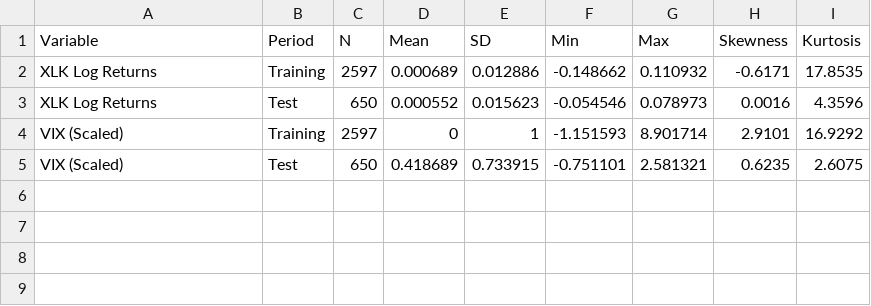
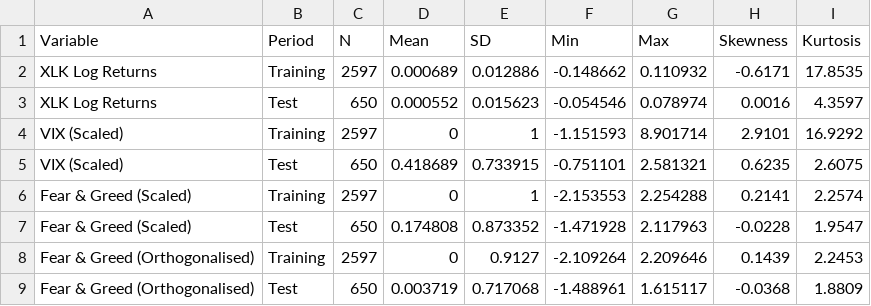
Before and after one commit to ssvarandas/xlk-volatility-forecasting, a CSV file: outputs/table5_descriptive_stats copy.csv, drawn as a sheet.

```diff
--- a/outputs/table5_descriptive_stats copy.csv
+++ b/outputs/table5_descriptive_stats copy.csv
@@ -2,4 +2,8 @@
 "XLK Log Returns","Training",2597,0.000689,0.012886,-0.148662,0.110932,-0.6171,17.8535
-"XLK Log Returns","Test",650,0.000552,0.015623,-0.054546,0.078973,0.0016,4.3596
+"XLK Log Returns","Test",650,0.000552,0.015623,-0.054546,0.078974,0.0016,4.3597
 "VIX (Scaled)","Training",2597,0,1,-1.151593,8.901714,2.9101,16.9292
 "VIX (Scaled)","Test",650,0.418689,0.733915,-0.751101,2.581321,0.6235,2.6075
+"Fear & Greed (Scaled)","Training",2597,0,1,-2.153553,2.254288,0.2141,2.2574
+"Fear & Greed (Scaled)","Test",650,0.174808,0.873352,-1.471928,2.117963,-0.0228,1.9547
+"Fear & Greed (Orthogonalised)","Training",2597,0,0.9127,-2.109264,2.209646,0.1439,2.2453
+"Fear & Greed (Orthogonalised)","Test",650,0.003719,0.717068,-1.488961,1.615117,-0.0368,1.8809
```
Also changed, not shown: 4 other files.
